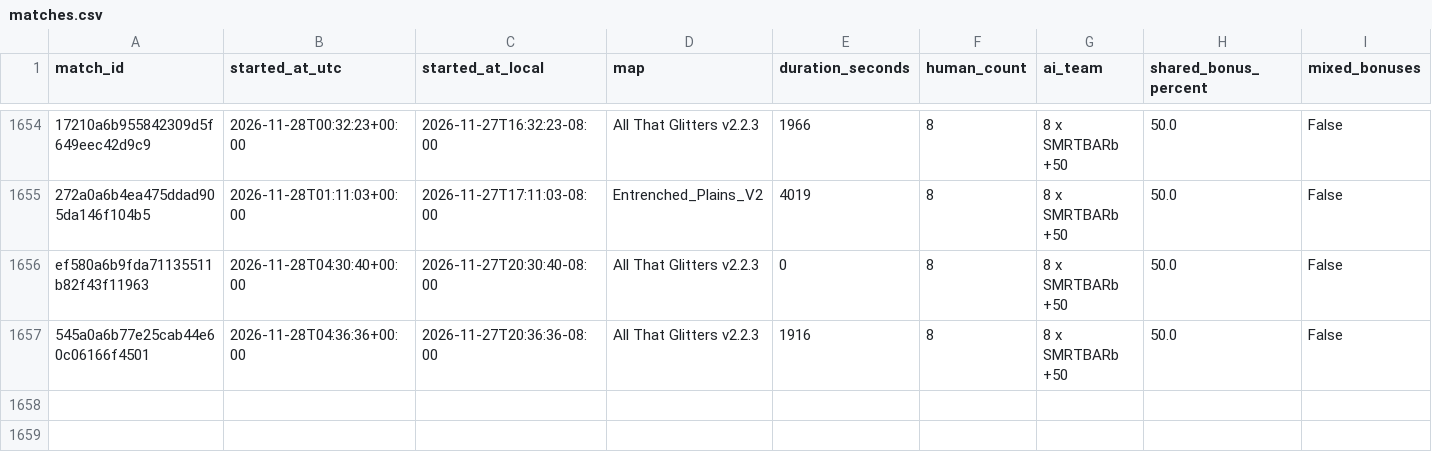
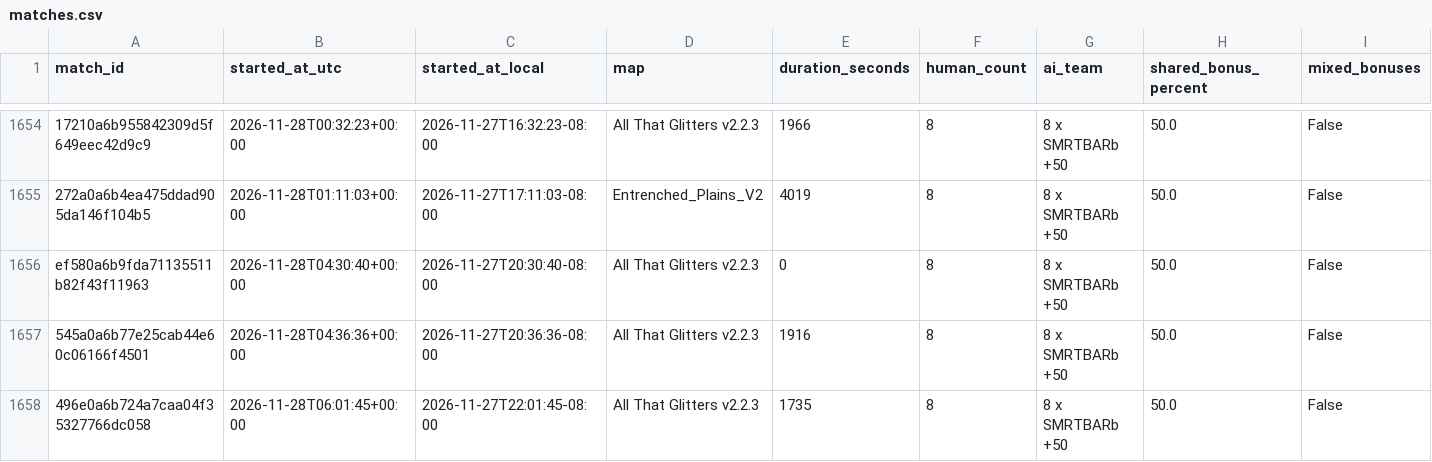
Before and after one commit to Barscrewl/BarbOS, a CSV file: public/fixed_seed/matches.csv, drawn as a sheet; only a part is shown, gaps mark what is left out; rows hold the shown columns only; the diff names each change by its address in the sheet, - before the commit and + after, or states it on an @@ line.

```diff
--- a/public/fixed_seed/matches.csv
+++ b/public/fixed_seed/matches.csv
+row 1658: 496e0a6b724a7caa04f35327766dc058 | 2026-11-28T06:01:45+00:00 | 2026-11-27T22:01:45-08:00 | All That Glitters v2.2.3 | 1735 | 8 | 8 x SMRTBARb +50 | 50.0 | False
```
Also changed, not shown: data/matches_index.csv, public/matches.csv, 15 other files.
